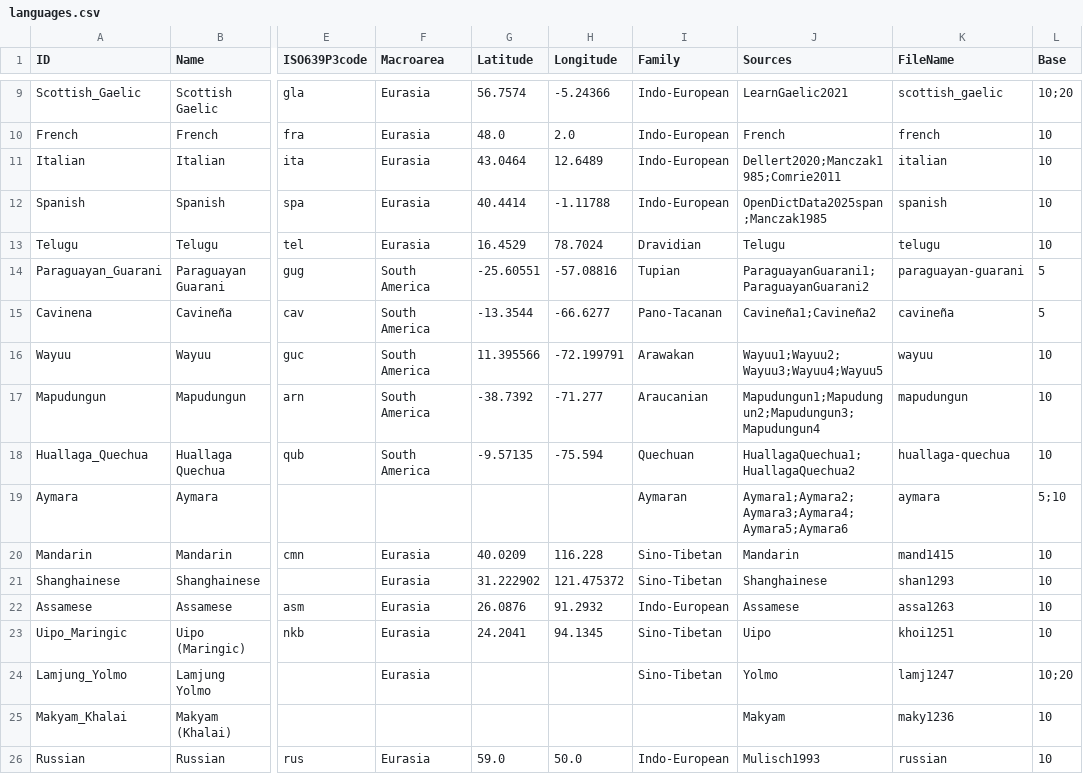
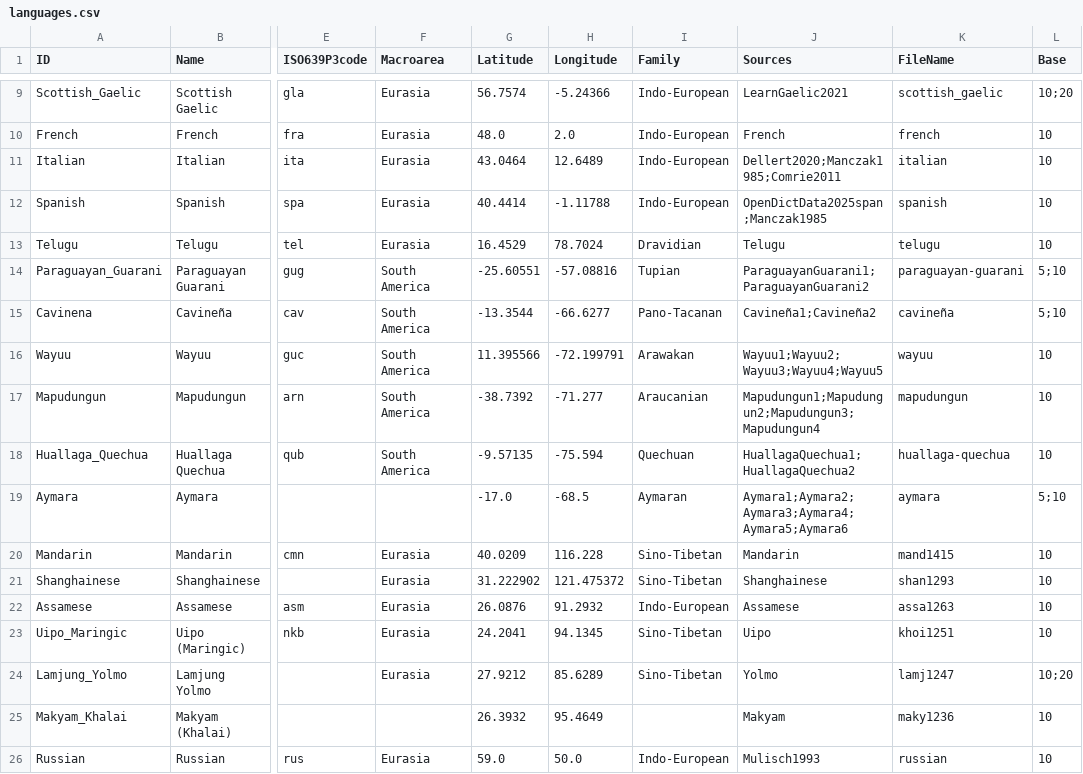
Before and after one commit to numeralbank/cosinus, a CSV file: cldf/languages.csv, drawn as a sheet; only a part is shown, gaps mark what is left out; the diff names each change by its address in the sheet, - before the commit and + after, or states it on an @@ line.

```diff
--- a/cldf/languages.csv
+++ b/cldf/languages.csv
-L14:L15 (Base): 5
+L14:L15 (Base): 5;10
-G19 (Latitude): (empty)
+G19 (Latitude): -17.0
-H19 (Longitude): (empty)
+H19 (Longitude): -68.5
-G24 (Latitude): (empty)
+G24 (Latitude): 27.9212
-H24 (Longitude): (empty)
+H24 (Longitude): 85.6289
-G25 (Latitude): (empty)
+G25 (Latitude): 26.3932
-H25 (Longitude): (empty)
+H25 (Longitude): 95.4649
```
Also changed, not shown: etc/languages.csv, 1 other file.
